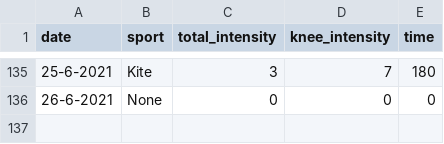
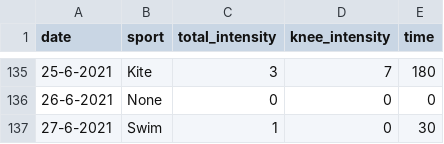
Before and after one commit to cmougan/knee, a CSV file: data/sport.csv, drawn as a sheet; only a part is shown, gaps mark what is left out; the diff names each change by its address in the sheet, - before the commit and + after, or states it on an @@ line.

```diff
--- a/data/sport.csv
+++ b/data/sport.csv
+row 137: 27-6-2021 | Swim | 1 | 0 | 30
```
Also changed, not shown: data/pain.csv, 9 other files.
